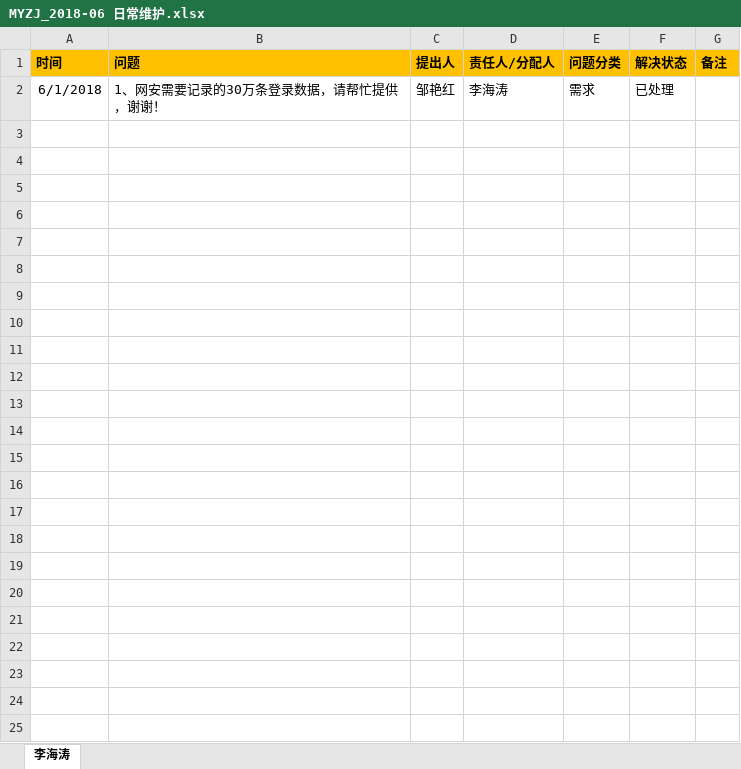
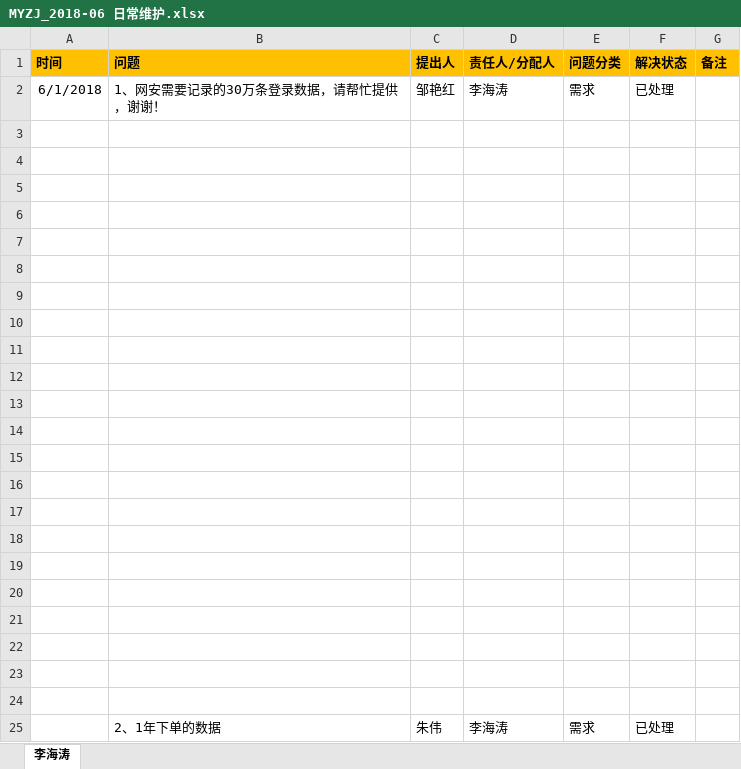
Before and after one commit to sea2017sea/MyWork, an Excel workbook: MyMyzj/2017-12-08（开始）/MYZJ_2018-06 日常维护.xlsx, sheet 李海涛, drawn as a sheet; values as stored, in another font and other column widths than the file's, no borders; charts and pictures not drawn; the diff names each change by its address in the sheet, - before the commit and + after, or states it on an @@ line.

Commit message:
日常维护

```diff
--- a/MyMyzj/2017-12-08（开始）/MYZJ_2018-06 日常维护.xlsx (sheet 李海涛)
+++ b/MyMyzj/2017-12-08（开始）/MYZJ_2018-06 日常维护.xlsx (sheet 李海涛)
+row 3: (empty)
+row 4: (empty)
+row 5: (empty)
+row 6: (empty)
+row 7: (empty)
+row 8: (empty)
+row 9: (empty)
+row 10: (empty)
+row 11: (empty)
+row 12: (empty)
+row 13: (empty)
+row 14: (empty)
+row 15: (empty)
+row 16: (empty)
+row 17: (empty)
+row 18: (empty)
+row 19: (empty)
+row 20: (empty)
+row 21: (empty)
+row 22: (empty)
+row 23: (empty)
+row 24: (empty)
+row 25:  | 2、1年下单的数据 | 朱伟 | 李海涛 | 需求 | 已处理
```
Also changed, not shown: charts or pictures.
